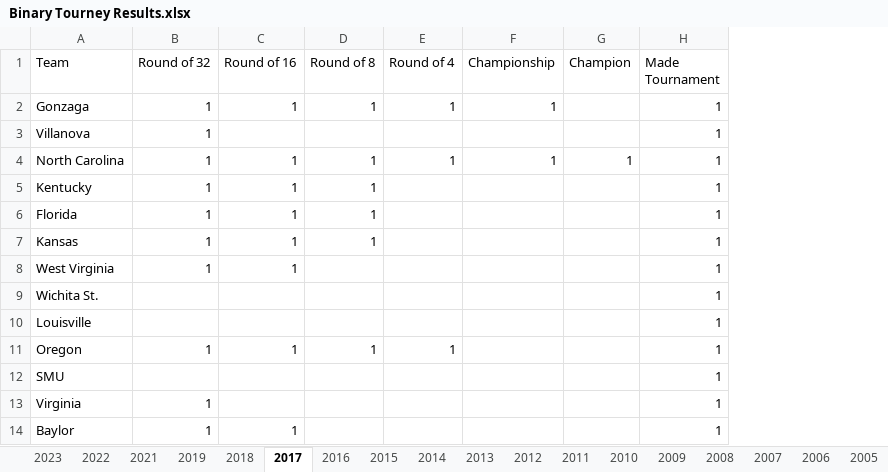
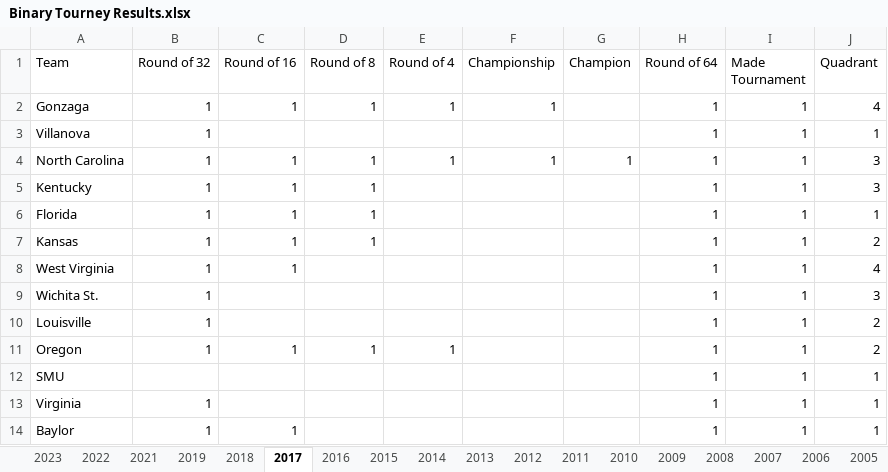
Before and after one commit to kevinlpate/March-Madness-Project, an Excel workbook: Binary Tourney Results.xlsx, sheet 2017, drawn as a sheet; only a part is shown; values as stored, in another font and other column widths than the file's, no borders; charts and pictures not drawn; the diff names each change by its address in the sheet, - before the commit and + after, or states it on an @@ line.

```diff
--- a/Binary Tourney Results.xlsx (sheet 2017)
+++ b/Binary Tourney Results.xlsx (sheet 2017)
+column H (Round of 64), rows 2-14: all 1
+column J (Quadrant), rows 2-14: 4 | 1 | 3 | 3 | 1 | 2 | 4 | 3 | 2 | 2 | 1 | 1 | 1
-B9:B10 (Round of 32): (empty)
+B9:B10 (Round of 32): 1
```
Also changed, not shown: sheet 2023, sheet 2015, sheet 2022, sheet 2011, sheet 2014, sheet 2021, 14 more sheets, charts or pictures, Sagarin Ratings.xlsx, Sonny Moore Rankings.xlsx, 2 other files.
